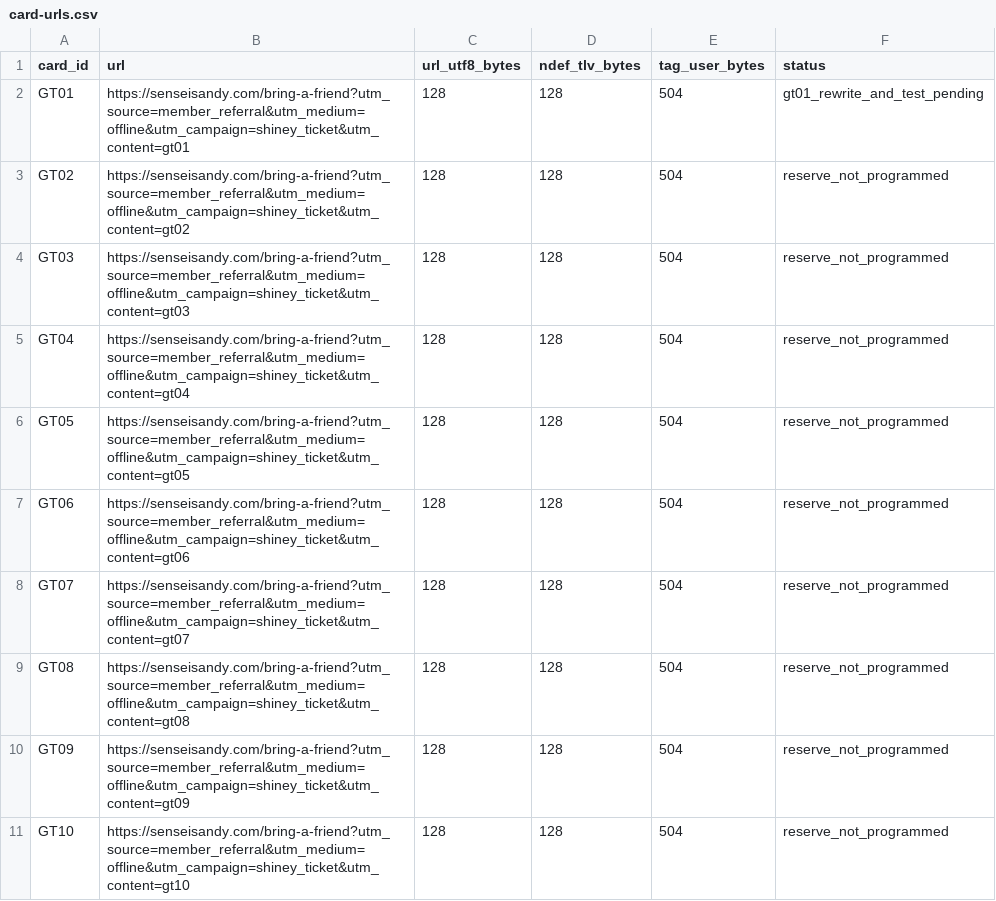
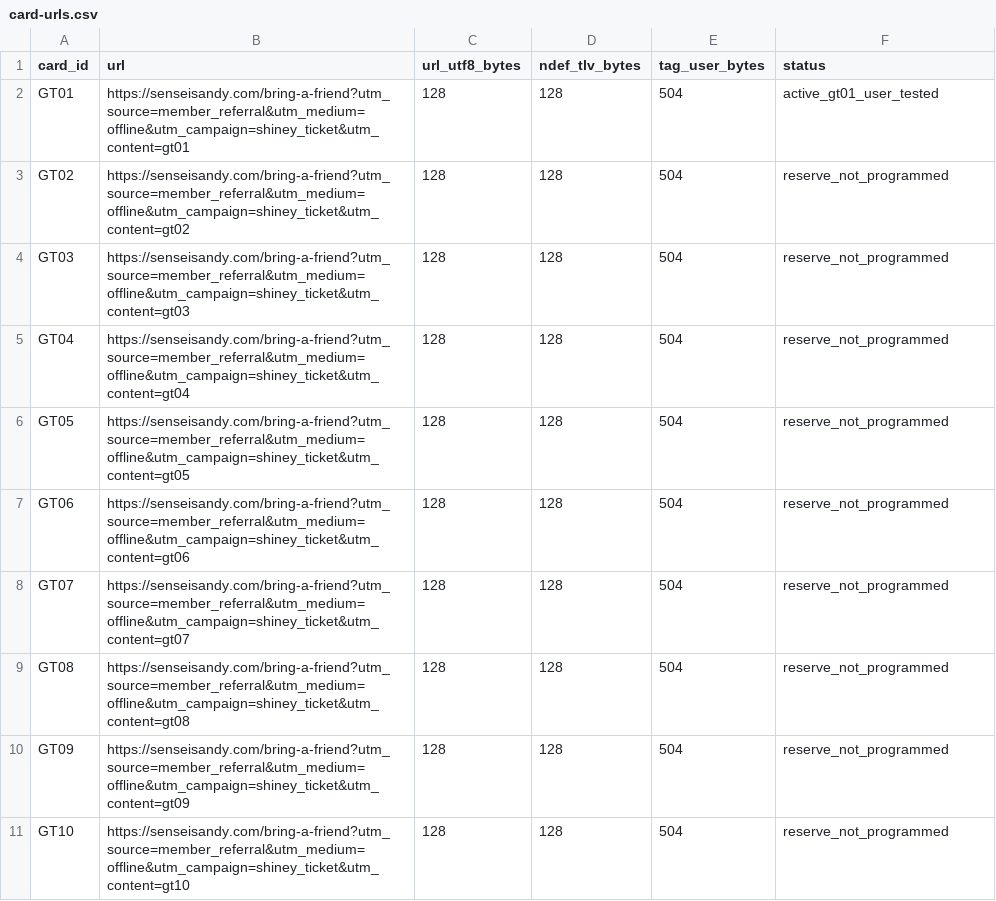
Before and after one commit to TriangleWizX/jun1826, a CSV file: docs/ops/golden-ticket/card-urls.csv, drawn as a sheet.

```diff
--- a/docs/ops/golden-ticket/card-urls.csv
+++ b/docs/ops/golden-ticket/card-urls.csv
@@ -1,3 +1,3 @@
 card_id,url,url_utf8_bytes,ndef_tlv_bytes,tag_user_bytes,status
-GT01,https://senseisandy.com/bring-a-friend?utm_source=member_referral&utm_medium=offline&utm_campaign=shiney_ticket&utm_content=gt01,128,128,504,gt01_rewrite_and_test_pending
+GT01,https://senseisandy.com/bring-a-friend?utm_source=member_referral&utm_medium=offline&utm_campaign=shiney_ticket&utm_content=gt01,128,128,504,active_gt01_user_tested
 GT02,https://senseisandy.com/bring-a-friend?utm_source=member_referral&utm_medium=offline&utm_campaign=shiney_ticket&utm_content=gt02,128,128,504,reserve_not_programmed
```
Also changed, not shown: docs/ops/golden-ticket/card-register.csv, 6 other files.
